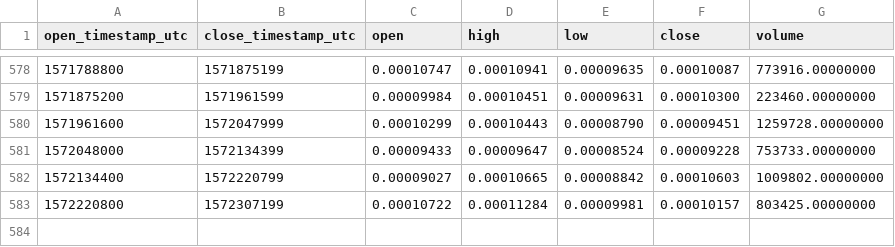
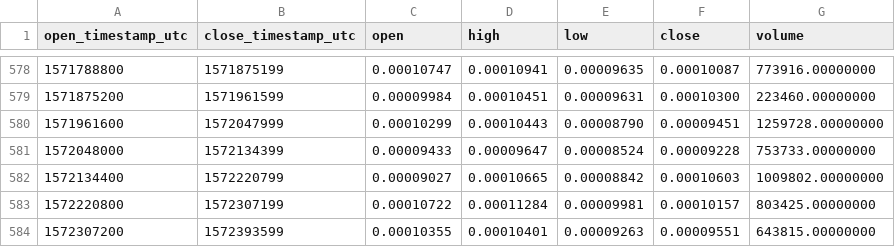
Before and after one commit to cryptobigbro/binance-QLCETH, a CSV file: binance-QLCETH-1d.csv, drawn as a sheet; only a part is shown, gaps mark what is left out; the diff names each change by its address in the sheet, - before the commit and + after, or states it on an @@ line.

Commit message:
Update OHLCV data.

```diff
--- a/binance-QLCETH-1d.csv
+++ b/binance-QLCETH-1d.csv
+row 584: 1572307200 | 1572393599 | 0.00010355 | 0.00010401 | 0.00009263 | 0.00009551 | 643815.00000000
```
Also changed, not shown: 1 other file.
